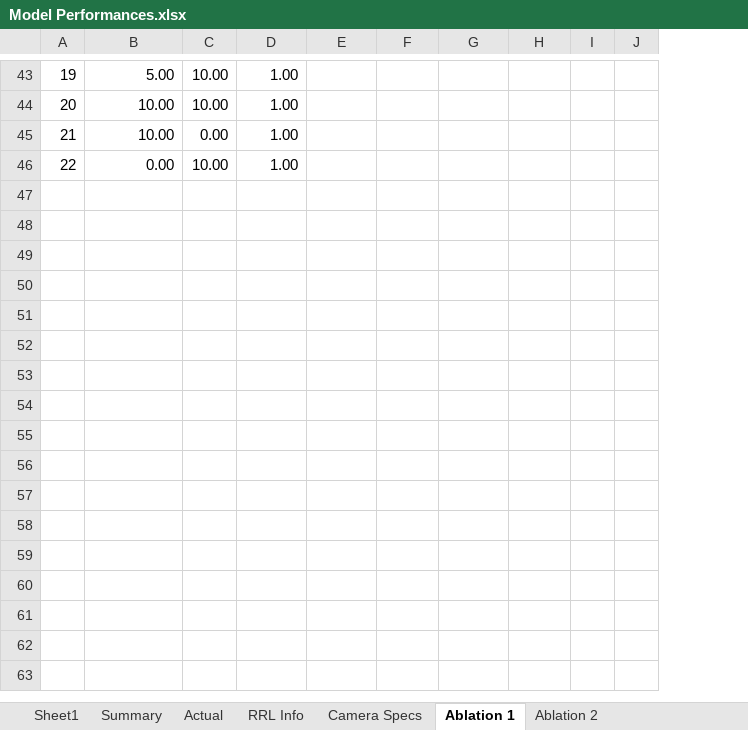
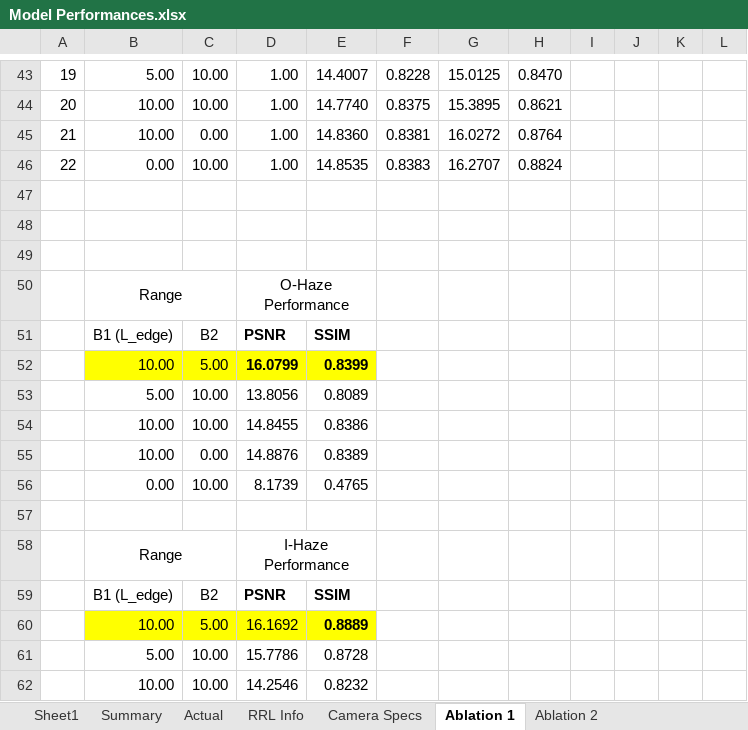
Before and after one commit to NeilDG/SynthDehazing, an Excel workbook: Model Performances.xlsx, sheet Ablation 1, drawn as a sheet; only a part is shown, gaps mark what is left out; values as stored, in another font and other column widths than the file's, no borders; conditional formats not drawn; the diff covers the shown part only; the diff names each change by its address in the sheet, - before the commit and + after, or states it on an @@ line.

Commit message:
Checkpoint for dehazing ablation study

```diff
--- a/Model Performances.xlsx (sheet Ablation 1)
+++ b/Model Performances.xlsx (sheet Ablation 1)
+column J, empty
+column K, empty
-E43: (empty)
+E43: 14.4007
-F43: (empty)
+F43: 0.8228
-G43: (empty)
+G43: 15.0125
-H43: (empty)
+H43: 0.8470
-E44: (empty)
+E44: 14.7740
-F44: (empty)
+F44: 0.8375
-G44: (empty)
+G44: 15.3895
-H44: (empty)
+H44: 0.8621
-E45: (empty)
+E45: 14.8360
-F45: (empty)
+F45: 0.8381
-G45: (empty)
+G45: 16.0272
-H45: (empty)
+H45: 0.8764
-E46: (empty)
+E46: 14.8535
-F46: (empty)
+F46: 0.8383
-G46: (empty)
+G46: 16.2707
-H46: (empty)
+H46: 0.8824
+row 47: (empty)
+row 48: (empty)
+row 49: (empty)
+row 50:  | Range |  | O-Haze Performance
+row 51:  | B1 (L_edge) | B2 | PSNR | SSIM
+row 52:  | 10.00 | 5.00 | 16.0799 | 0.8399
+row 53:  | 5.00 | 10.00 | 13.8056 | 0.8089
+row 54:  | 10.00 | 10.00 | 14.8455 | 0.8386
+row 55:  | 10.00 | 0.00 | 14.8876 | 0.8389
+row 56:  | 0.00 | 10.00 | 8.1739 | 0.4765
+row 57: (empty)
+row 58:  | Range |  | I-Haze Performance
+row 59:  | B1 (L_edge) | B2 | PSNR | SSIM
+row 60:  | 10.00 | 5.00 | 16.1692 | 0.8889
+row 61:  | 5.00 | 10.00 | 15.7786 | 0.8728
+row 62:  | 10.00 | 10.00 | 14.2546 | 0.8232
```
Also changed, not shown: 12 added rows, 2 removed rows, 52 edited cells, cell formats and merged cells elsewhere in this sheet, sheet RRL Info, sheet Actual, formulas that keep their value, 12 other files.
